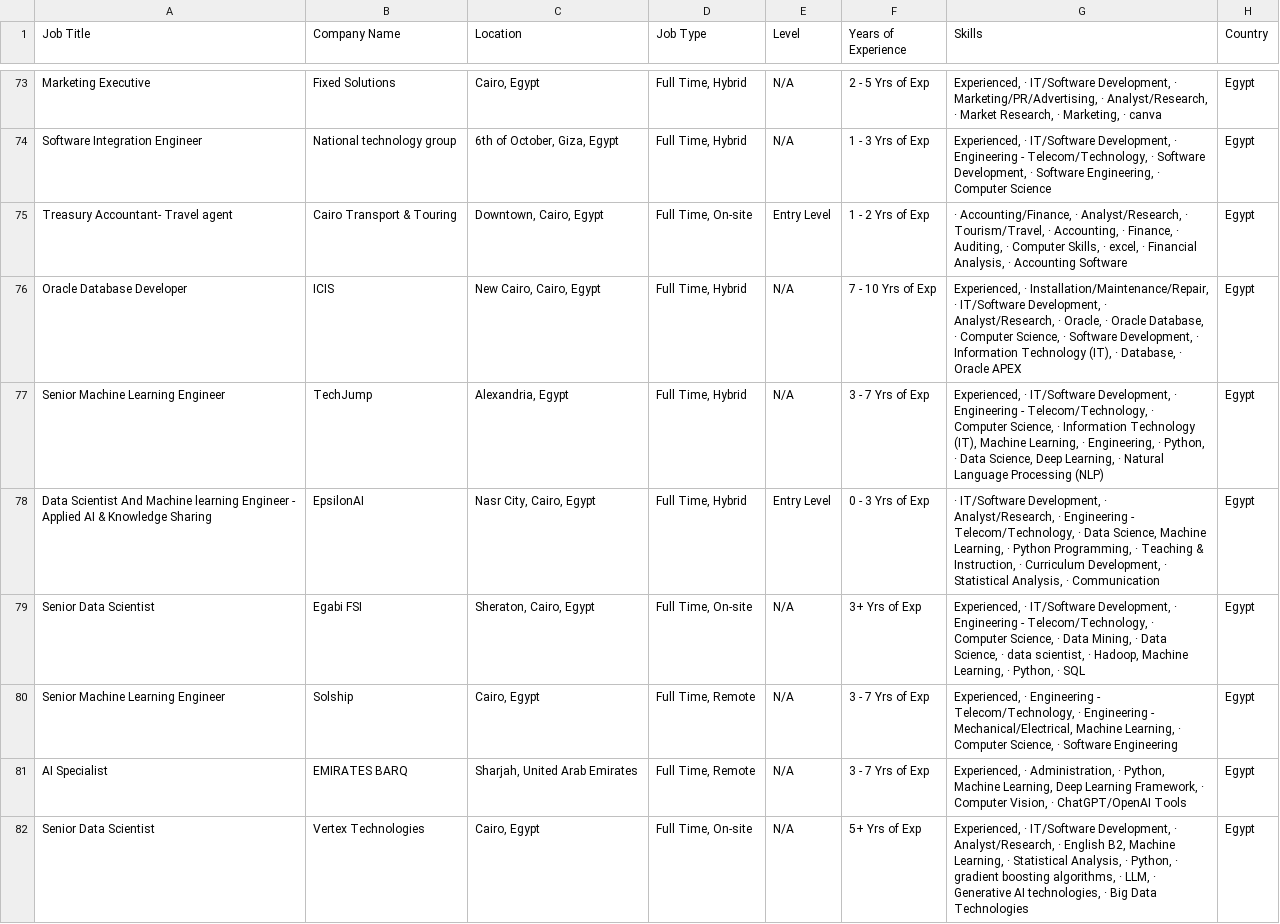
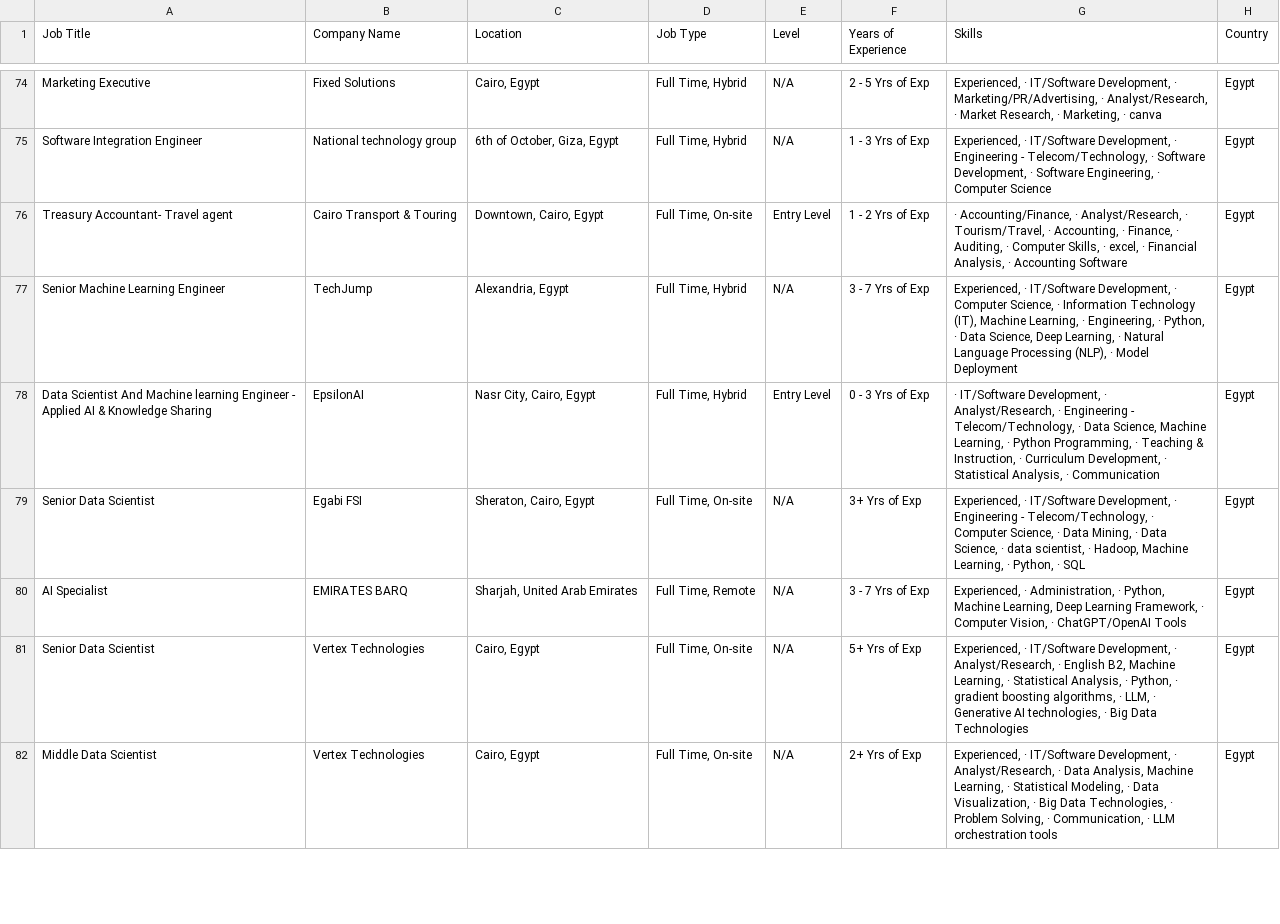
Before and after one commit to ahmedtarek-mel/Wuzzuf-Job-Market-Analysis, a CSV file: data/wuzzuf_jobs_raw.csv, drawn as a sheet; only a part is shown, gaps mark what is left out; the shorter side is filled out with more unchanged rows; the diff covers the shown part only.

```diff
--- a/data/wuzzuf_jobs_raw.csv
+++ b/data/wuzzuf_jobs_raw.csv
@@ -75,7 +76,5 @@ Software Integration Engineer,National technology group,"6th of October, Giza, E
 Treasury Accountant- Travel agent,Cairo Transport & Touring ,"Downtown, Cairo, Egypt","Full Time, On-site",Entry Level, 1 - 2 Yrs of Exp,"· Accounting/Finance, · Analyst/Research, · Tourism/Travel, · Accounting, · Finance, · Auditing, · Computer Skills, · excel, · Financial Analysis, · Accounting Software",Egypt
-Oracle Database Developer,ICIS,"New Cairo, Cairo, Egypt","Full Time, Hybrid",N/A, 7 - 10 Yrs of Exp,"Experienced, · Installation/Maintenance/Repair, · IT/Software Development, · Analyst/Research, · Oracle, · Oracle Database, · Computer Science, · Software Development, · Information Technology (IT), · Database, · Oracle APEX",Egypt
-Senior Machine Learning Engineer,TechJump,"Alexandria, Egypt","Full Time, Hybrid",N/A, 3 - 7 Yrs of Exp,"Experienced, · IT/Software Development, · Engineering - Telecom/Technology, · Computer Science, · Information Technology (IT), Machine Learning, · Engineering, · Python, · Data Science, Deep Learning, · Natural Language Processing (NLP)",Egypt
+Senior Machine Learning Engineer,TechJump,"Alexandria, Egypt","Full Time, Hybrid",N/A, 3 - 7 Yrs of Exp,"Experienced, · IT/Software Development, · Computer Science, · Information Technology (IT), Machine Learning, · Engineering, · Python, · Data Science, Deep Learning, · Natural Language Processing (NLP), · Model Deployment",Egypt
 Data Scientist And Machine learning Engineer - Applied AI & Knowledge Sharing,EpsilonAI,"Nasr City, Cairo, Egypt","Full Time, Hybrid",Entry Level, 0 - 3 Yrs of Exp,"· IT/Software Development, · Analyst/Research, · Engineering - Telecom/Technology, · Data Science, Machine Learning, · Python Programming, · Teaching & Instruction, · Curriculum Development, · Statistical Analysis, · Communication",Egypt
 Senior Data Scientist,Egabi FSI ,"Sheraton, Cairo, Egypt","Full Time, On-site",N/A, 3+ Yrs of Exp,"Experienced, · IT/Software Development, · Engineering - Telecom/Technology, · Computer Science, · Data Mining, · Data Science, · data scientist, · Hadoop, Machine Learning, · Python, · SQL",Egypt
-Senior Machine Learning Engineer,Solship,"Cairo, Egypt","Full Time, Remote",N/A, 3 - 7 Yrs of Exp,"Experienced, · Engineering - Telecom/Technology, · Engineering - Mechanical/Electrical, Machine Learning, · Computer Science, · Software Engineering",Egypt
 AI Specialist,EMIRATES BARQ,"Sharjah, United Arab Emirates","Full Time, Remote",N/A, 3 - 7 Yrs of Exp,"Experienced, · Administration, · Python, Machine Learning, Deep Learning Framework, · Computer Vision, · ChatGPT/OpenAI Tools",Egypt
```
Also changed, not shown: 1 added row, 5 removed rows and 1 moved row elsewhere in this file.
